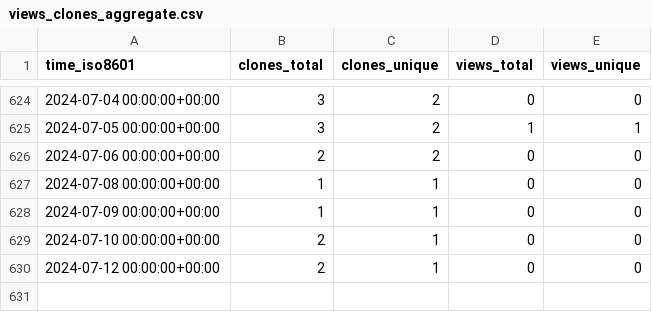
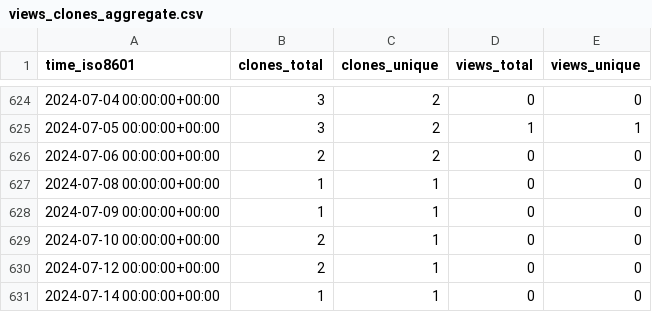
Before and after one commit to Neosperience/backpack, a CSV file: Neosperience/backpack/ghrs-data/views_clones_aggregate.csv, drawn as a sheet; only a part is shown, gaps mark what is left out.

```diff
--- a/Neosperience/backpack/ghrs-data/views_clones_aggregate.csv
+++ b/Neosperience/backpack/ghrs-data/views_clones_aggregate.csv
@@ -630 +630,2 @@ time_iso8601,clones_total,clones_unique,views_total,views_unique
 2024-07-12 00:00:00+00:00,2,1,0,0
+2024-07-14 00:00:00+00:00,1,1,0,0
```
Also changed, not shown: 1 other file.
